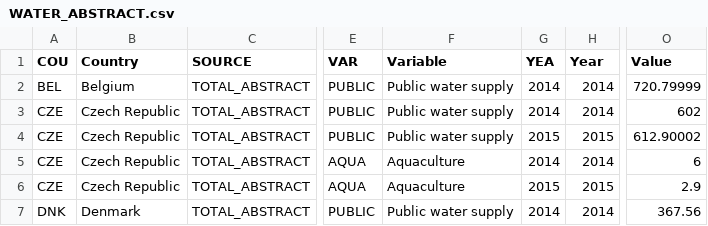
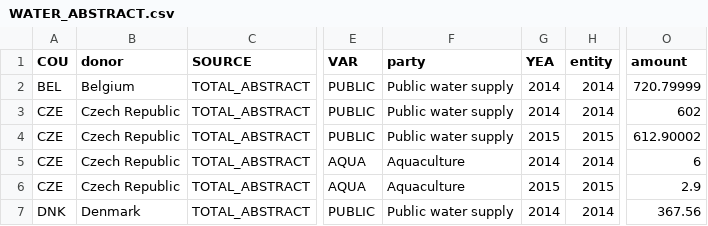
Before and after one commit to p13chat/D3js-uk-political-donations, a CSV file: data/WATER_ABSTRACT.csv, drawn as a sheet; only a part is shown, gaps mark what is left out; the diff names each change by its address in the sheet, - before the commit and + after, or states it on an @@ line.

Commit message:
Update WATER_ABSTRACT.csv

```diff
--- a/data/WATER_ABSTRACT.csv
+++ b/data/WATER_ABSTRACT.csv
-B1: Country
+B1: donor
-F1: Variable
+F1: party
-H1: Year
+H1: entity
-O1: Value
+O1: amount
```
